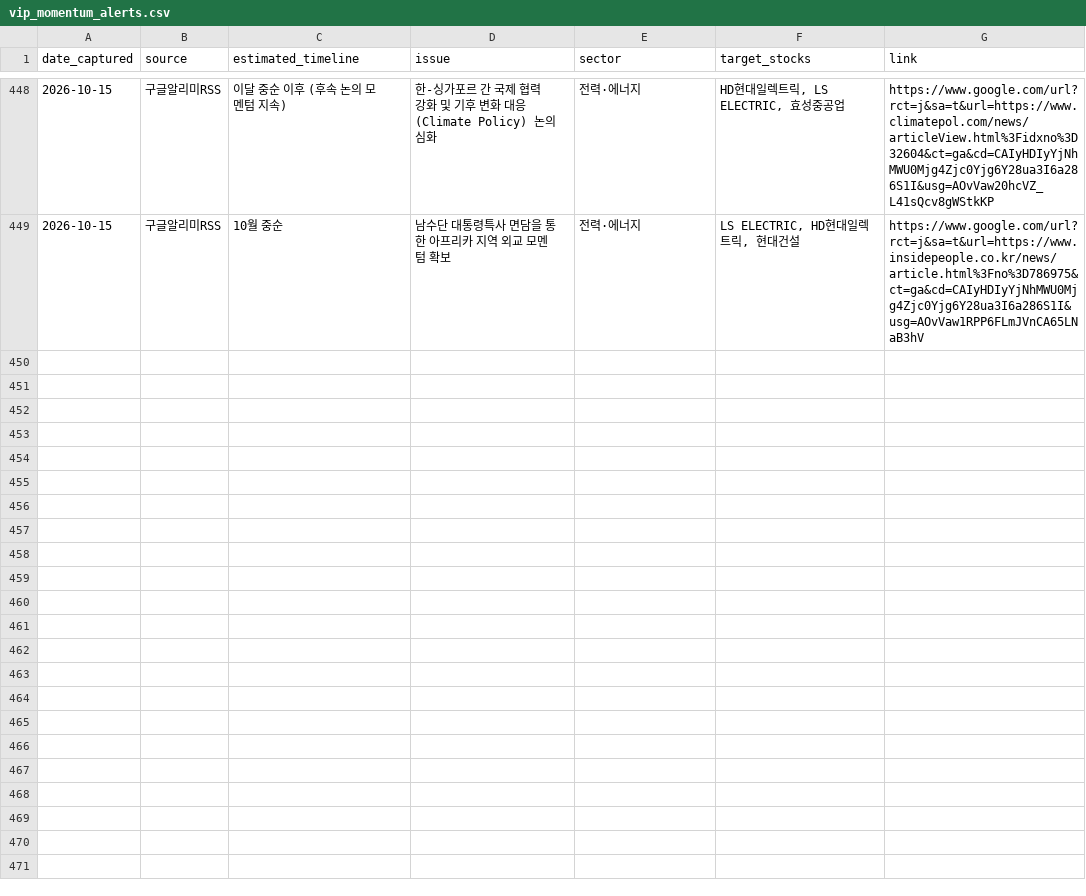
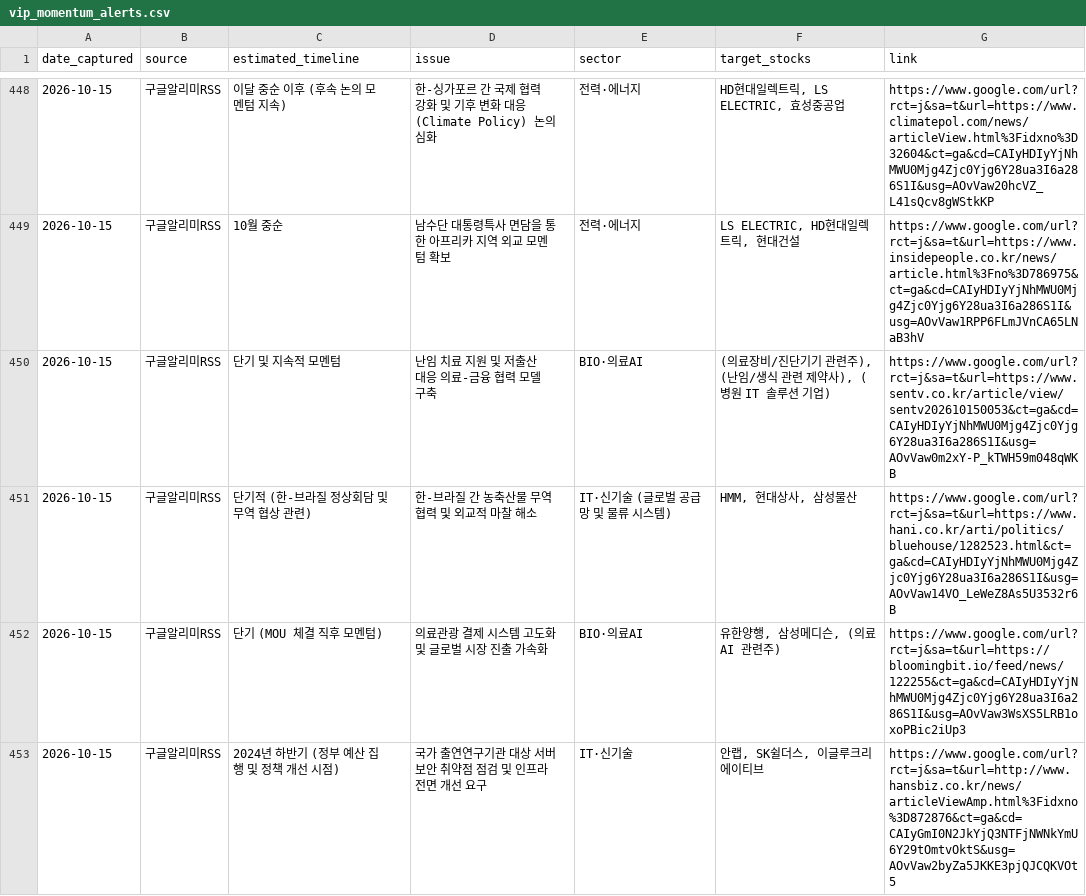
Before and after one commit to adkan8927-a11y/adkanbot, a CSV file: schedule check/vip_momentum_alerts.csv, drawn as a sheet; only a part is shown, gaps mark what is left out.

Commit message:
Build: Auto-update investment schedule database and dashboard

```diff
--- a/schedule check/vip_momentum_alerts.csv
+++ b/schedule check/vip_momentum_alerts.csv
@@ -449 +449,5 @@
 2026-10-15,구글알리미RSS,10월 중순,남수단 대통령특사 면담을 통한 아프리카 지역 외교 모멘텀 확보,전력·에너지,"LS ELECTRIC, HD현대일렉트릭, 현대건설",https://www.google.com/url?rct=j&sa=t&url=https://www.insidepeople.co.kr/news/article.html%3Fno%3D786975&ct=ga&cd=CAIyHDIyYjNhMWU0Mjg4Zjc0Yjg6Y28ua3I6a286S1I&usg=AOvVaw1RPP6FLmJVnCA65LNaB3hV
+2026-10-15,구글알리미RSS,단기 및 지속적 모멘텀,난임 치료 지원 및 저출산 대응 의료-금융 협력 모델 구축,BIO·의료AI,"(의료장비/진단기기 관련주), (난임/생식 관련 제약사), (병원 IT 솔루션 기업)",https://www.google.com/url?rct=j&sa=t&url=https://www.sentv.co.kr/article/view/sentv202610150053&ct=ga&cd=CAIyHDIyYjNhMWU0Mjg4Zjc0Yjg6Y28ua3I6a286S1I&usg=AOvVaw0m2xY-P_kTWH59m048qWKB
+2026-10-15,구글알리미RSS,단기적 (한-브라질 정상회담 및 무역 협상 관련),한-브라질 간 농축산물 무역 협력 및 외교적 마찰 해소,IT·신기술 (글로벌 공급망 및 물류 시스템),"HMM, 현대상사, 삼성물산",https://www.google.com/url?rct=j&sa=t&url=https://www.hani.co.kr/arti/politics/bluehouse/1282523.html&ct=ga&cd=CAIyHDIyYjNhMWU0Mjg4Zjc0Yjg6Y28ua3I6a286S1I&usg=AOvVaw14VO_LeWeZ8As5U3532r6B
+2026-10-15,구글알리미RSS,단기 (MOU 체결 직후 모멘텀),의료관광 결제 시스템 고도화 및 글로벌 시장 진출 가속화,BIO·의료AI,"유한양행, 삼성메디슨, (의료AI 관련주)",https://www.google.com/url?rct=j&sa=t&url=https://bloomingbit.io/feed/news/122255&ct=ga&cd=CAIyHDIyYjNhMWU0Mjg4Zjc0Yjg6Y28ua3I6a286S1I&usg=AOvVaw3WsXS5LRB1oxoPBic2iUp3
+2026-10-15,구글알리미RSS,2024년 하반기 (정부 예산 집행 및 정책 개선 시점),국가 출연연구기관 대상 서버 보안 취약점 점검 및 인프라 전면 개선 요구,IT·신기술,"안랩, SK쉴더스, 이글루크리에이티브",https://www.google.com/url?rct=j&sa=t&url=http://www.hansbiz.co.kr/news/articleViewAmp.html%3Fidxno%3D872876&ct=ga&cd=CAIyGmI0N2JkYjQ3NTFjNWNkYmU6Y29tOmtvOktS&usg=AOvVaw2byZa5JKKE3pjQJCQKVOt5
```
Also changed, not shown: schedule check/master_schedule_db.csv, 2 other files.
